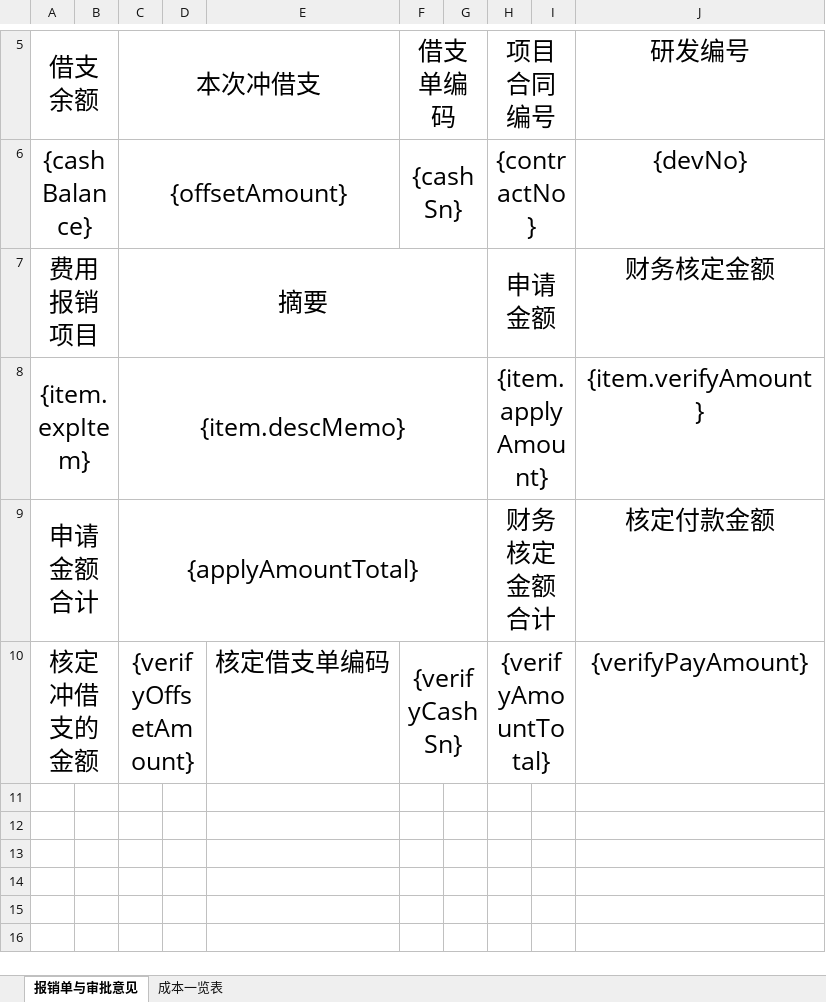
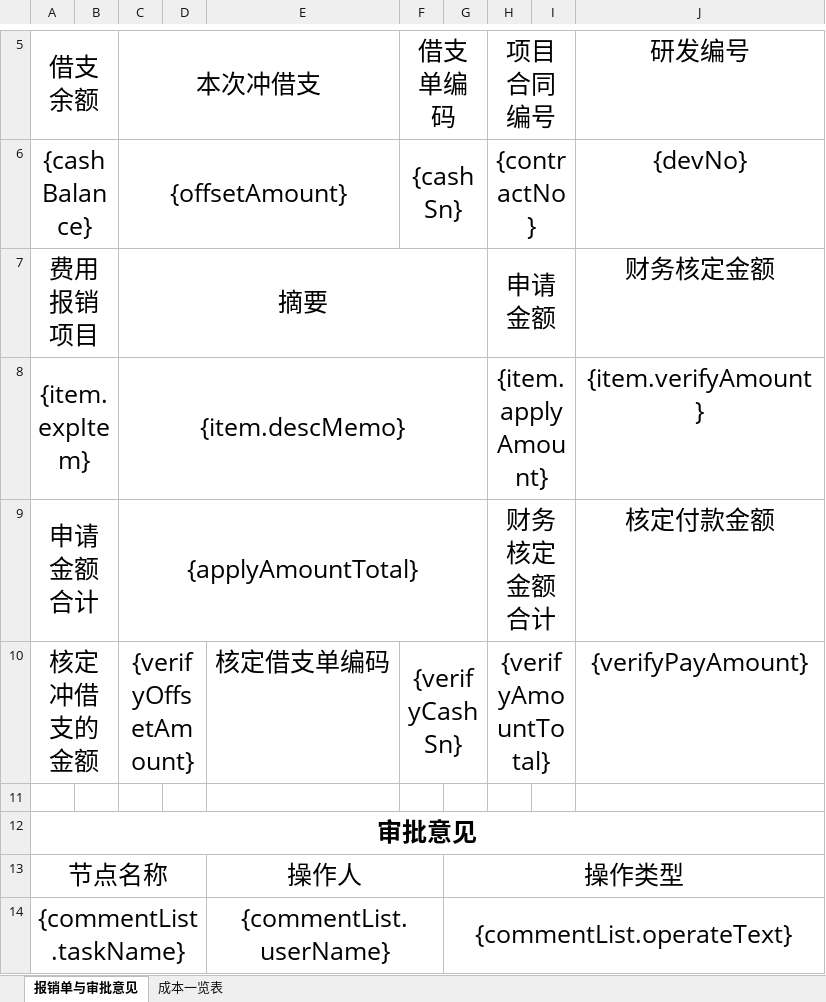
Before and after one commit to lakerwy/jk-cloud, an Excel workbook: snowy-plugin/snowy-plugin-biz/snowy-plugin-biz-func/src/main/resources/Fee_Template.xlsx, sheet 报销单与审批意见, drawn as a sheet; only a part is shown, gaps mark what is left out; values as stored, in another font and other column widths than the file's, no borders; charts and pictures not drawn; the diff names each change by its address in the sheet, - before the commit and + after, or states it on an @@ line.

```diff
--- a/snowy-plugin/snowy-plugin-biz/snowy-plugin-biz-func/src/main/resources/Fee_Template.xlsx (sheet 报销单与审批意见)
+++ b/snowy-plugin/snowy-plugin-biz/snowy-plugin-biz-func/src/main/resources/Fee_Template.xlsx (sheet 报销单与审批意见)
+row 11: (empty)
+row 12: 审批意见
+row 13: 节点名称 |  |  |  | 操作人 |  | 操作类型
+row 14: {commentList.taskName} |  |  |  | {commentList.userName} |  | {commentList.operateText}
```
Also changed, not shown: charts or pictures, snowy-plugin/snowy-plugin-biz/snowy-plugin-biz-func/src/main/resources/Travel_Template.xlsx, 1 other file.
